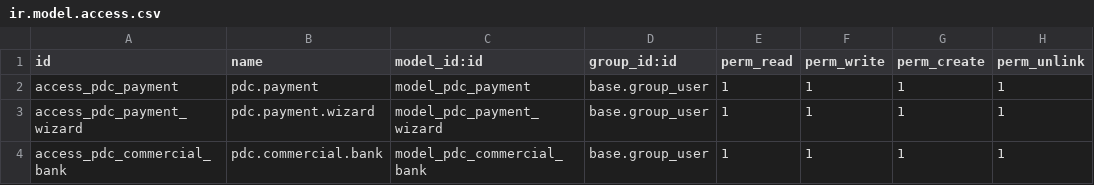
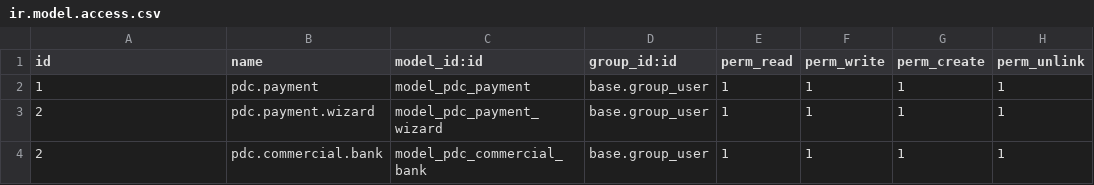
Before and after one commit to Marquispoint/odoo, a CSV file: pdc_payments/security/ir.model.access.csv, drawn as a sheet.

```diff
--- a/pdc_payments/security/ir.model.access.csv
+++ b/pdc_payments/security/ir.model.access.csv
@@ -1,4 +1,4 @@
 id,name,model_id:id,group_id:id,perm_read,perm_write,perm_create,perm_unlink
-access_pdc_payment,pdc.payment,model_pdc_payment,base.group_user,1,1,1,1
-access_pdc_payment_wizard,pdc.payment.wizard,model_pdc_payment_wizard,base.group_user,1,1,1,1
-access_pdc_commercial_bank,pdc.commercial.bank,model_pdc_commercial_bank,base.group_user,1,1,1,1
+1,pdc.payment,model_pdc_payment,base.group_user,1,1,1,1
+2,pdc.payment.wizard,model_pdc_payment_wizard,base.group_user,1,1,1,1
+2,pdc.commercial.bank,model_pdc_commercial_bank,base.group_user,1,1,1,1
```
Also changed, not shown: 34 other files.
